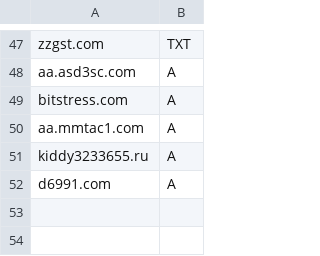
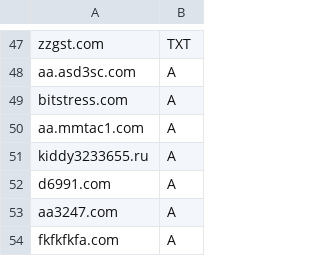
Before and after one commit to smurfmonitor/dns-iptables-rules, a CSV file: abused_domains.csv, drawn as a sheet; only a part is shown, gaps mark what is left out.

Commit message:
abused domain update

```diff
--- a/abused_domains.csv
+++ b/abused_domains.csv
@@ -52 +52,3 @@ kiddy3233655.ru; A
 d6991.com; A
+aa3247.com; A
+fkfkfkfa.com; A
```
